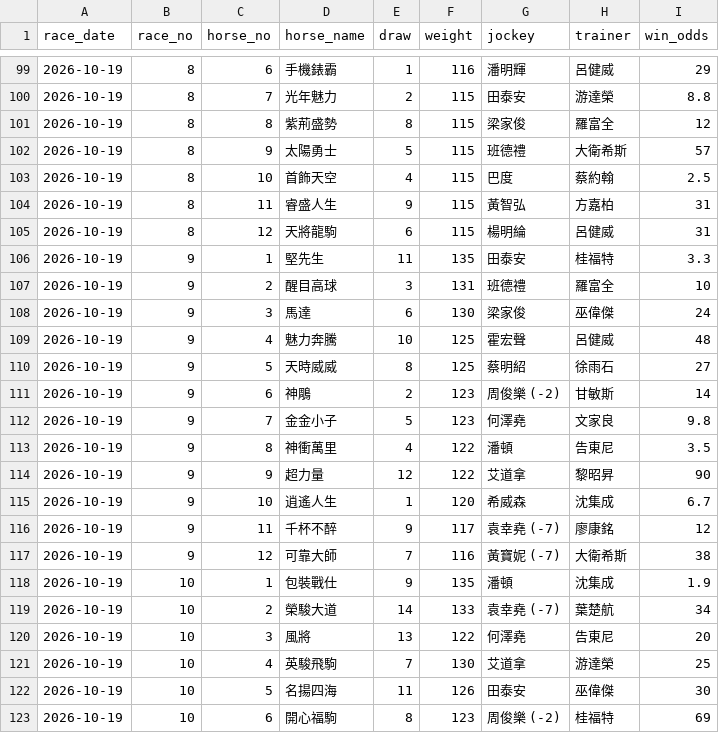
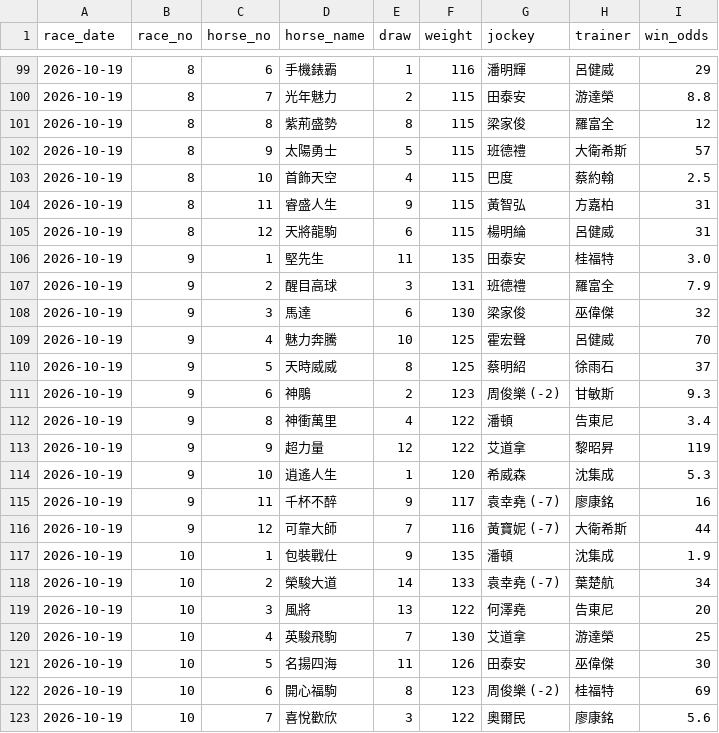
Before and after one commit to tszkit9-boop/horse-racing-bot, a CSV file: racecard_uploaded.csv, drawn as a sheet; only a part is shown, gaps mark what is left out; the shorter side is filled out with more unchanged rows; the diff covers the shown part only.

Commit message:
Auto update racecard & odds (2026-10-19)

```diff
--- a/racecard_uploaded.csv
+++ b/racecard_uploaded.csv
@@ -105,14 +105,13 @@
 2026-10-19,8,12,天將龍駒,6,115,楊明綸,呂健威,31
-2026-10-19,9,1,堅先生,11,135,田泰安,桂福特,3.3
-2026-10-19,9,2,醒目高球,3,131,班德禮,羅富全,10
-2026-10-19,9,3,馬達,6,130,梁家俊,巫偉傑,24
-2026-10-19,9,4,魅力奔騰,10,125,霍宏聲,呂健威,48
-2026-10-19,9,5,天時威威,8,125,蔡明紹,徐雨石,27
-2026-10-19,9,6,神鵰,2,123,周俊樂 (-2),甘敏斯,14
-2026-10-19,9,7,金金小子,5,123,何澤堯,文家良,9.8
-2026-10-19,9,8,神衝萬里,4,122,潘頓,告東尼,3.5
-2026-10-19,9,9,超力量,12,122,艾道拿,黎昭昇,90
-2026-10-19,9,10,逍遙人生,1,120,希威森,沈集成,6.7
-2026-10-19,9,11,千杯不醉,9,117,袁幸堯 (-7),廖康銘,12
-2026-10-19,9,12,可靠大師,7,116,黃寶妮 (-7),大衛希斯,38
+2026-10-19,9,1,堅先生,11,135,田泰安,桂福特,3.0
+2026-10-19,9,2,醒目高球,3,131,班德禮,羅富全,7.9
+2026-10-19,9,3,馬達,6,130,梁家俊,巫偉傑,32
+2026-10-19,9,4,魅力奔騰,10,125,霍宏聲,呂健威,70
+2026-10-19,9,5,天時威威,8,125,蔡明紹,徐雨石,37
+2026-10-19,9,6,神鵰,2,123,周俊樂 (-2),甘敏斯,9.3
+2026-10-19,9,8,神衝萬里,4,122,潘頓,告東尼,3.4
+2026-10-19,9,9,超力量,12,122,艾道拿,黎昭昇,119
+2026-10-19,9,10,逍遙人生,1,120,希威森,沈集成,5.3
+2026-10-19,9,11,千杯不醉,9,117,袁幸堯 (-7),廖康銘,16
+2026-10-19,9,12,可靠大師,7,116,黃寶妮 (-7),大衛希斯,44
 2026-10-19,10,1,包裝戰仕,9,135,潘頓,沈集成,1.9
```
Also changed, not shown: 5 edited cells elsewhere in this file, 1 other file.
